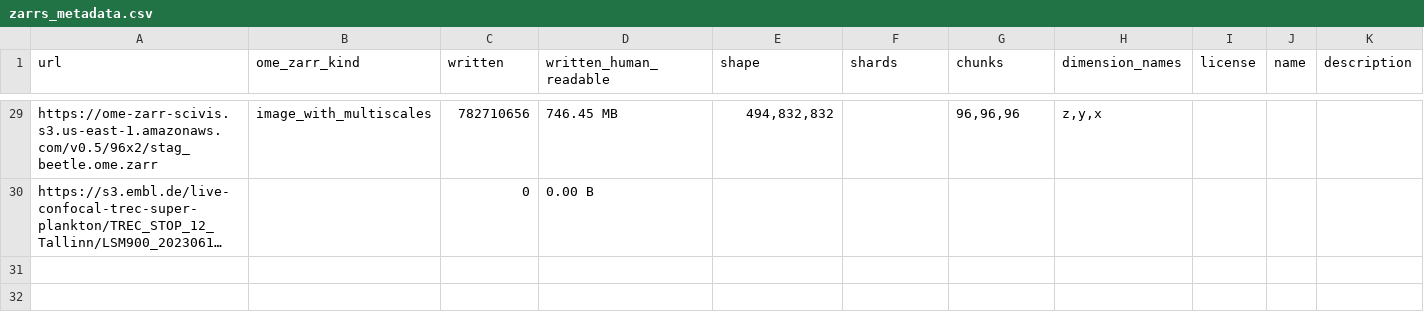
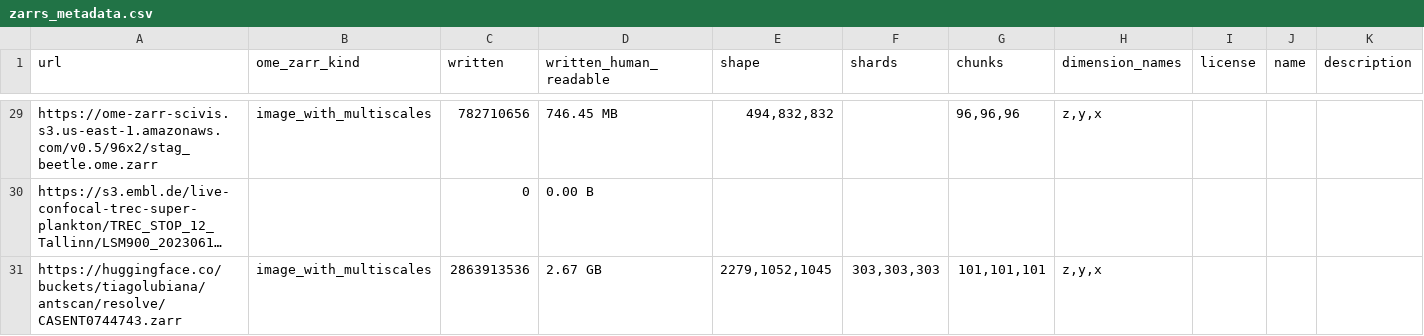
Before and after one commit to lubianat/zowser, a CSV file: samples/zarrs_metadata.csv, drawn as a sheet; only a part is shown, gaps mark what is left out; long unchanged cells end in …; rows hold the shown columns only; the diff covers the shown part only; the diff names each change by its address in the sheet, - before the commit and + after, or states it on an @@ line.

```diff
--- a/samples/zarrs_metadata.csv
+++ b/samples/zarrs_metadata.csv
+row 31: https://huggingface.co/buckets/tiagolubiana/antscan/resolve/CASENT0744743.zarr | image_with_multiscales | 2863913536 | 2.67 GB | 2279,1052,1045 | 303,303,303 | 101,101,101 | z,y,x
```
Also changed, not shown: 1 added row elsewhere in this file, 1 other file.
